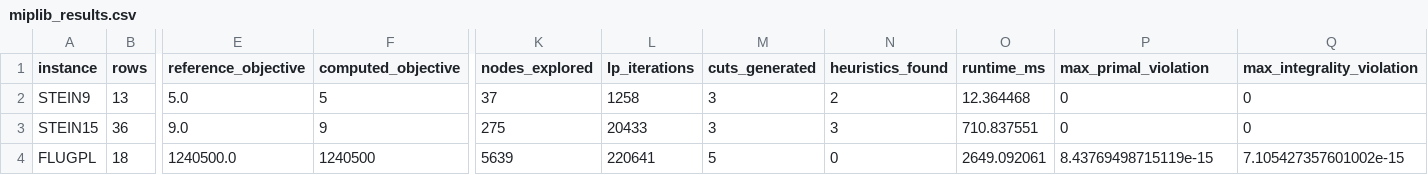
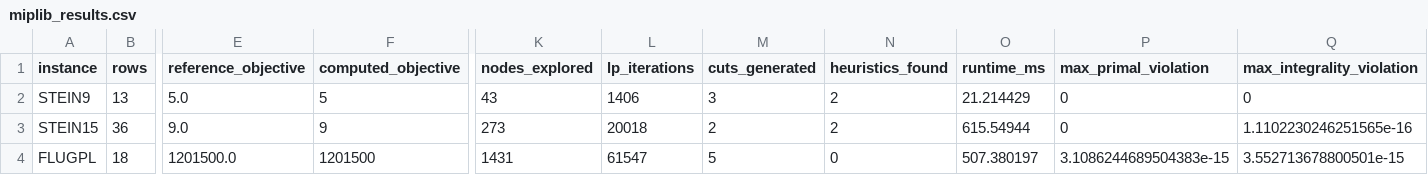
Before and after one commit to Saikrishna0817/markov-zip1, a CSV file: evidence/miplib_results.csv, drawn as a sheet; only a part is shown, gaps mark what is left out; the diff names each change by its address in the sheet, - before the commit and + after, or states it on an @@ line.

```diff
--- a/evidence/miplib_results.csv
+++ b/evidence/miplib_results.csv
-K2 (nodes_explored): 37
+K2 (nodes_explored): 43
-L2 (lp_iterations): 1258
+L2 (lp_iterations): 1406
-O2 (runtime_ms): 12.364468
+O2 (runtime_ms): 21.214429
-K3 (nodes_explored): 275
+K3 (nodes_explored): 273
-L3 (lp_iterations): 20433
+L3 (lp_iterations): 20018
-M3 (cuts_generated): 3
+M3 (cuts_generated): 2
-N3 (heuristics_found): 3
+N3 (heuristics_found): 2
-O3 (runtime_ms): 710.837551
+O3 (runtime_ms): 615.54944
-Q3 (max_integrality_violation): 0
+Q3 (max_integrality_violation): 1.1102230246251565e-16
-E4 (reference_objective): 1240500.0
+E4 (reference_objective): 1201500.0
-F4 (computed_objective): 1240500
+F4 (computed_objective): 1201500
-K4 (nodes_explored): 5639
+K4 (nodes_explored): 1431
-L4 (lp_iterations): 220641
+L4 (lp_iterations): 61547
-O4 (runtime_ms): 2649.092061
+O4 (runtime_ms): 507.380197
-P4 (max_primal_violation): 8.43769498715119e-15
+P4 (max_primal_violation): 3.1086244689504383e-15
-Q4 (max_integrality_violation): 7.105427357601002e-15
+Q4 (max_integrality_violation): 3.552713678800501e-15
```
Also changed, not shown: evidence/netlib_results.csv, 7 other files.
